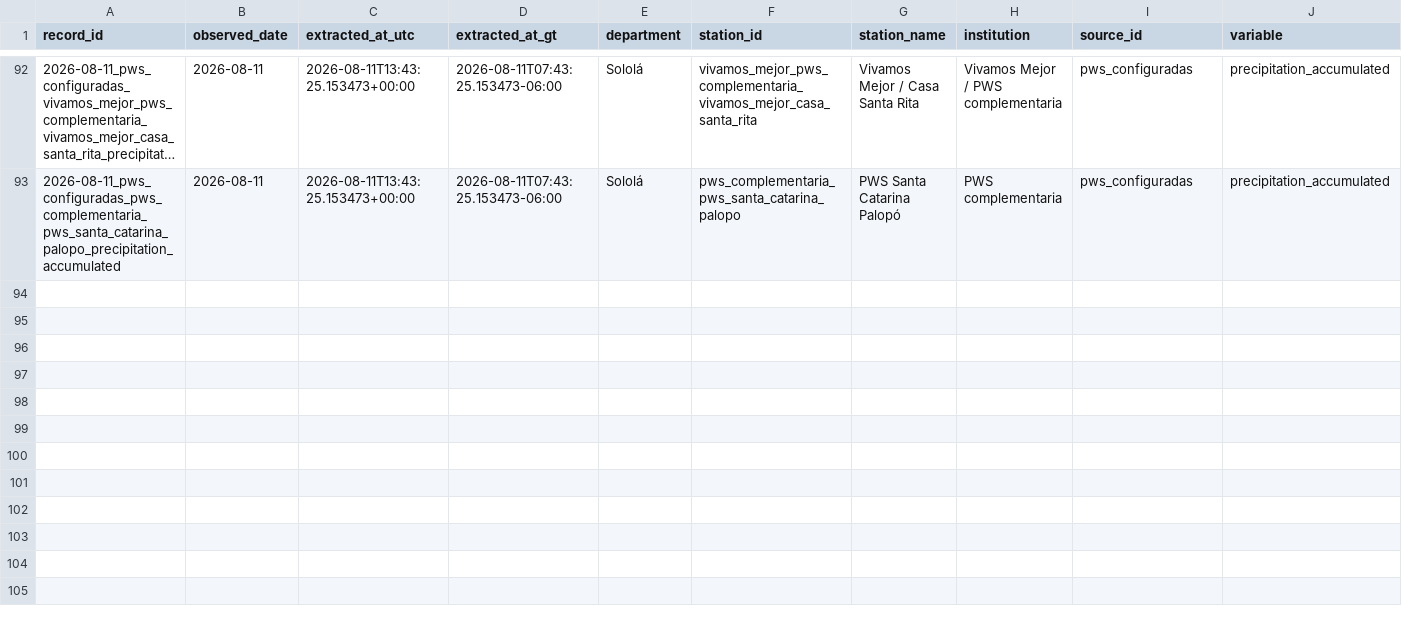
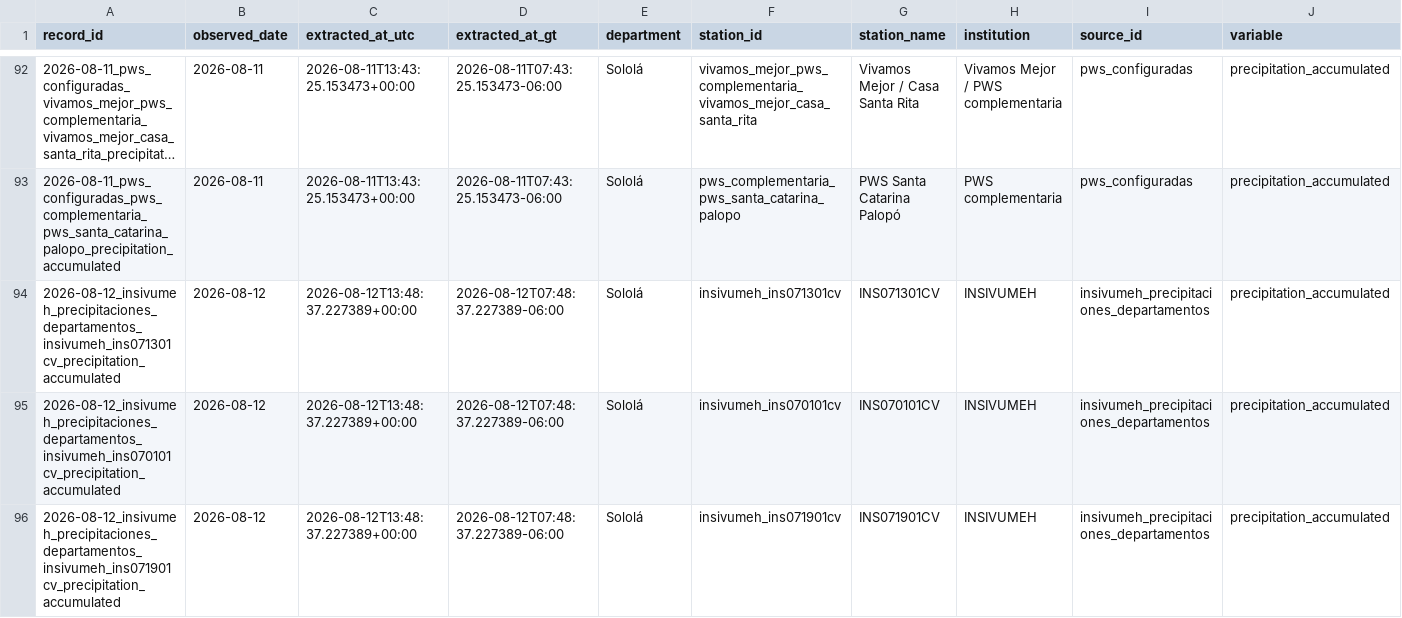
Before and after one commit to geograficaaala/MTA, a CSV file: docs/data/precipitaciones/historico/2026/2026-08.csv, drawn as a sheet; only a part is shown, gaps mark what is left out; long unchanged cells end in …; rows hold the shown columns only; the diff covers the shown part only; the diff names each change by its address in the sheet, - before the commit and + after, or states it on an @@ line.

```diff
--- a/docs/data/precipitaciones/historico/2026/2026-08.csv
+++ b/docs/data/precipitaciones/historico/2026/2026-08.csv
+row 94: 2026-08-12_insivumeh_precipitaciones_departamentos_insivumeh_ins071301cv_precipitation_accumulated | 2026-08-12 | 2026-08-12T13:48:37.227389+00:00 | 2026-08-12T07:48:37.227389-06:00 | Sololá | insivumeh_ins071301cv | INS071301CV | INSIVUMEH | insivumeh_precipitaciones_departamentos | precipitation_accumulated
+row 95: 2026-08-12_insivumeh_precipitaciones_departamentos_insivumeh_ins070101cv_precipitation_accumulated | 2026-08-12 | 2026-08-12T13:48:37.227389+00:00 | 2026-08-12T07:48:37.227389-06:00 | Sololá | insivumeh_ins070101cv | INS070101CV | INSIVUMEH | insivumeh_precipitaciones_departamentos | precipitation_accumulated
+row 96: 2026-08-12_insivumeh_precipitaciones_departamentos_insivumeh_ins071901cv_precipitation_accumulated | 2026-08-12 | 2026-08-12T13:48:37.227389+00:00 | 2026-08-12T07:48:37.227389-06:00 | Sololá | insivumeh_ins071901cv | INS071901CV | INSIVUMEH | insivumeh_precipitaciones_departamentos | precipitation_accumulated
```
Also changed, not shown: 3 added rows elsewhere in this file, docs/data/precipitaciones/estaciones_precipitacion.csv, 11 other files.
